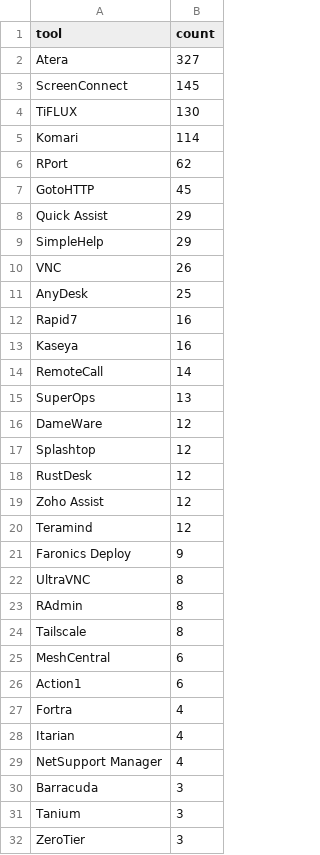
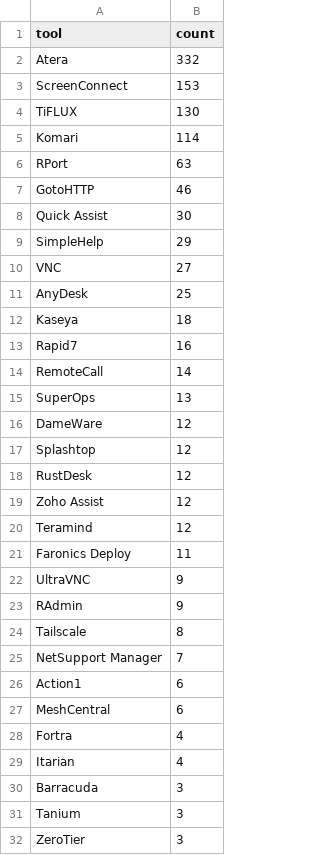
Before and after one commit to Threat-Hunting-Journal/RMM-Tool-Tracking, a CSV file: docs/tool_summary.csv, drawn as a sheet.

```diff
--- a/docs/tool_summary.csv
+++ b/docs/tool_summary.csv
@@ -1,14 +1,14 @@
 tool,count
-Atera,327
-ScreenConnect,145
+Atera,332
+ScreenConnect,153
 TiFLUX,130
 Komari,114
-RPort,62
-GotoHTTP,45
-Quick Assist,29
+RPort,63
+GotoHTTP,46
+Quick Assist,30
 SimpleHelp,29
-VNC,26
+VNC,27
 AnyDesk,25
+Kaseya,18
 Rapid7,16
-Kaseya,16
 RemoteCall,14
@@ -20,11 +20,11 @@ Zoho Assist,12
 Teramind,12
-Faronics Deploy,9
-UltraVNC,8
-RAdmin,8
+Faronics Deploy,11
+UltraVNC,9
+RAdmin,9
 Tailscale,8
+NetSupport Manager,7
+Action1,6
 MeshCentral,6
-Action1,6
 Fortra,4
 Itarian,4
-NetSupport Manager,4
 Barracuda,3
```
Also changed, not shown: docs/findings.csv, findings.csv, 1 other file.
